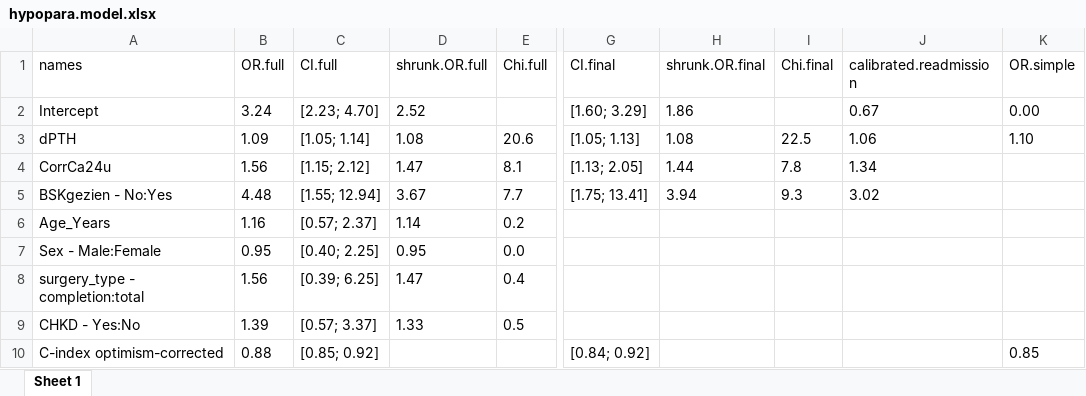
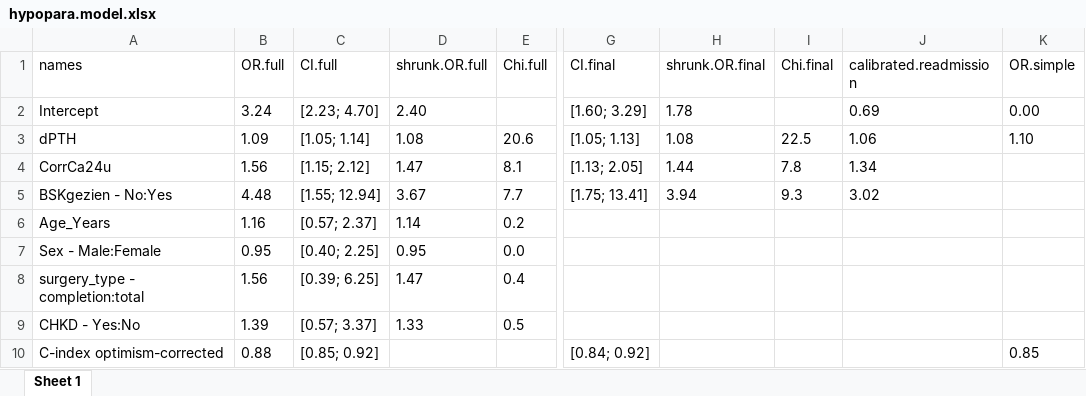
Before and after one commit to CHMMaas/PredictionHypoparathyroidism, an Excel workbook: Development/Results/hypopara.model.xlsx, sheet Sheet 1, drawn as a sheet; only a part is shown, gaps mark what is left out; values as stored, in another font and other column widths than the file's, no borders; the diff names each change by its address in the sheet, - before the commit and + after, or states it on an @@ line.

```diff
--- a/Development/Results/hypopara.model.xlsx (sheet Sheet 1)
+++ b/Development/Results/hypopara.model.xlsx (sheet Sheet 1)
-D2 (shrunk.OR.full): 2.52
+D2 (shrunk.OR.full): 2.40
-H2 (shrunk.OR.final): 1.86
+H2 (shrunk.OR.final): 1.78
-J2 (calibrated.readmission): 0.67
+J2 (calibrated.readmission): 0.69
```
Also changed, not shown: Development/Results/flexibility.xlsx, Development/Results/functional.form.xlsx, 30 other files.
